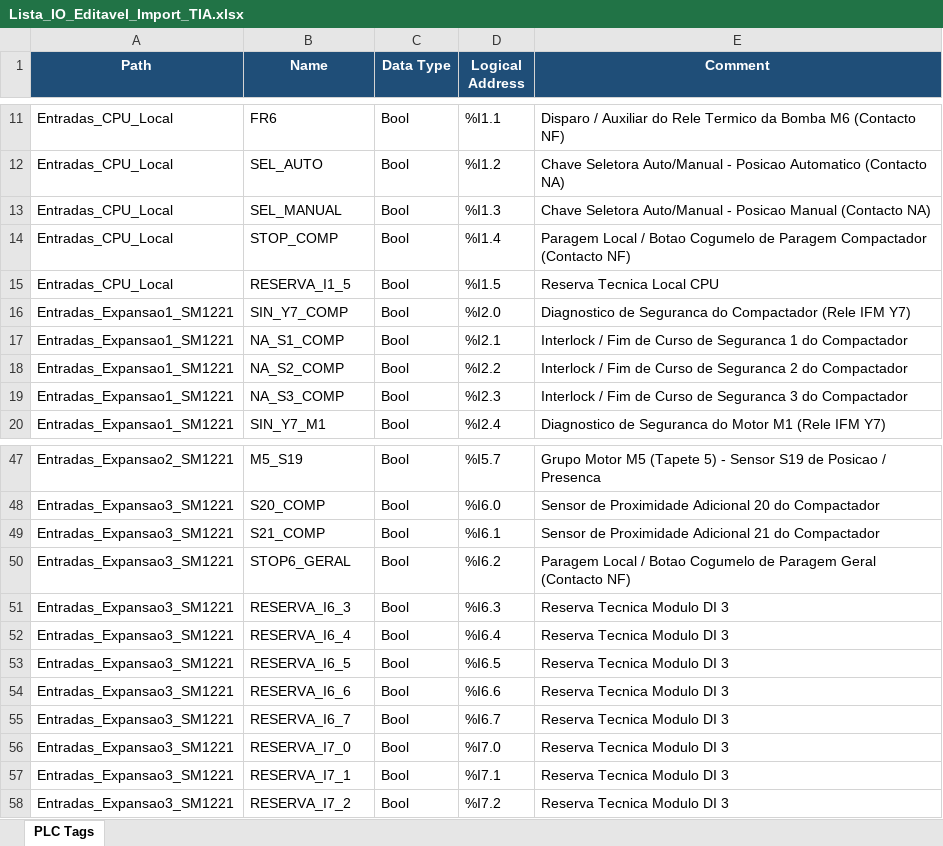
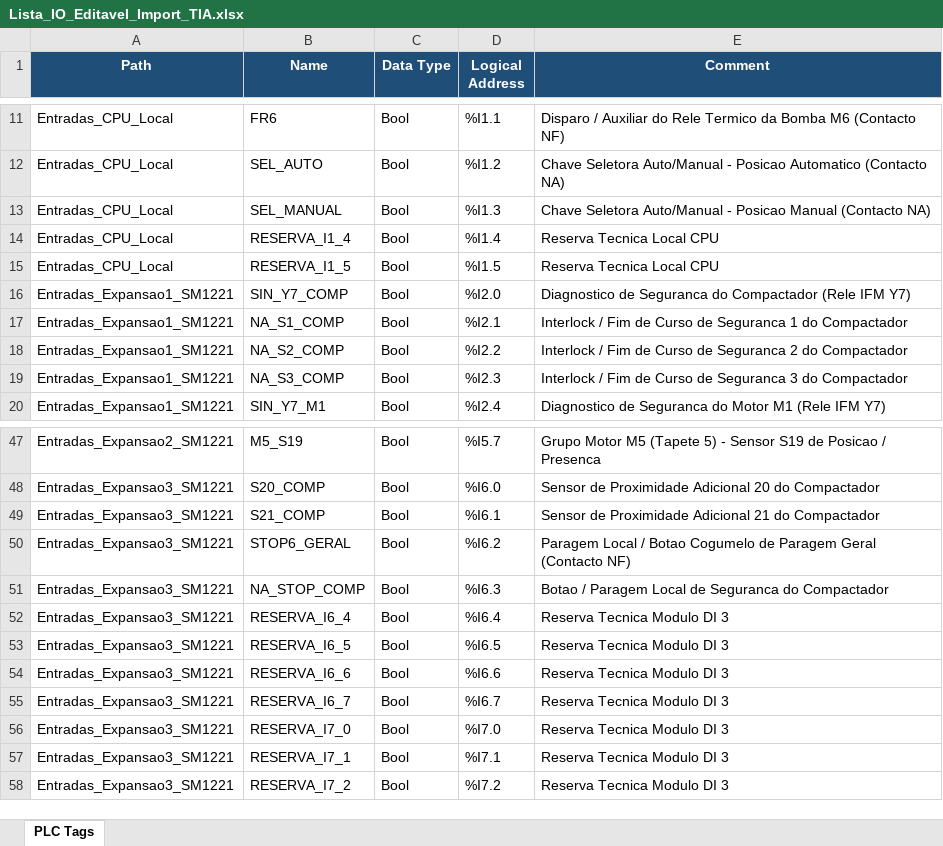
Before and after one commit to deopmdecastro/compactador, an Excel workbook: outputs/io-lista/Lista_IO_Editavel_Import_TIA.xlsx, sheet PLC Tags, drawn as a sheet; only a part is shown, gaps mark what is left out; values as stored, in another font and other column widths than the file's, no borders; table styles not drawn; the diff names each change by its address in the sheet, - before the commit and + after, or states it on an @@ line.

Commit message:
alerações,novas networks, ajustei o stop do compactador

```diff
--- a/outputs/io-lista/Lista_IO_Editavel_Import_TIA.xlsx (sheet PLC Tags)
+++ b/outputs/io-lista/Lista_IO_Editavel_Import_TIA.xlsx (sheet PLC Tags)
-B14 (Name): STOP_COMP
+B14 (Name): RESERVA_I1_4
-E14 (Comment): Paragem Local / Botao Cogumelo de Paragem Compactador (Contacto NF)
+E14 (Comment): Reserva Tecnica Local CPU
-B51 (Name): RESERVA_I6_3
+B51 (Name): NA_STOP_COMP
-E51 (Comment): Reserva Tecnica Modulo DI 3
+E51 (Comment): Botao / Paragem Local de Seguranca do Compactador
```
Also changed, not shown: 1 other file.
